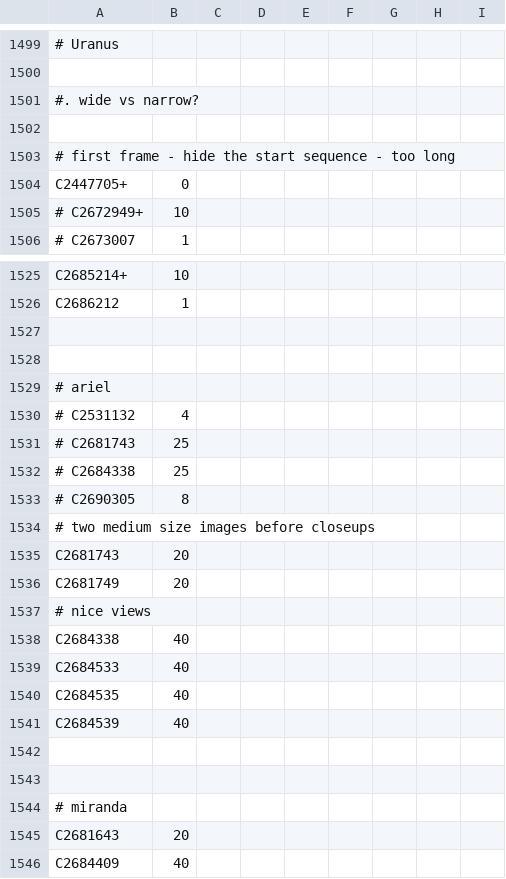
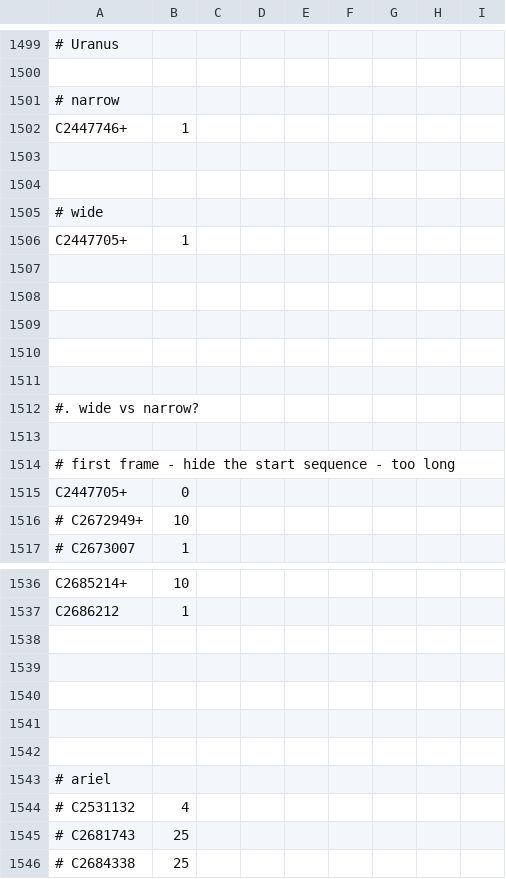
Before and after one commit to bburns/PyVoyager, a CSV file: db/framerates.csv, drawn as a sheet; only a part is shown, gaps mark what is left out; the shorter side is filled out with more unchanged rows; the diff names each change by its address in the sheet, - before the commit and + after, or states it on an @@ line.

```diff
--- a/db/framerates.csv
+++ b/db/framerates.csv
+row 1501: # narrow
+row 1502: C2447746+ | 1
+row 1503: (empty)
+row 1504: (empty)
+row 1505: # wide
+row 1506: C2447705+ | 1
+row 1507: (empty)
+row 1508: (empty)
+row 1509: (empty)
+row 1510: (empty)
+row 1511: (empty)
+row 1538: (empty)
+row 1539: (empty)
+row 1540: (empty)
```
Also changed, not shown: 4 other files.
